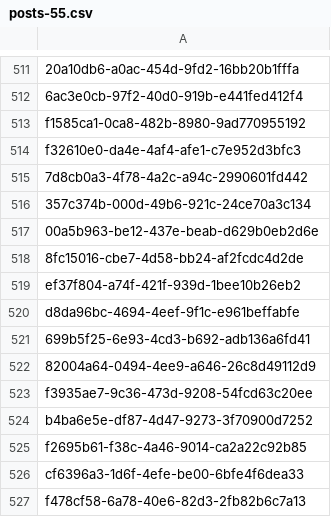
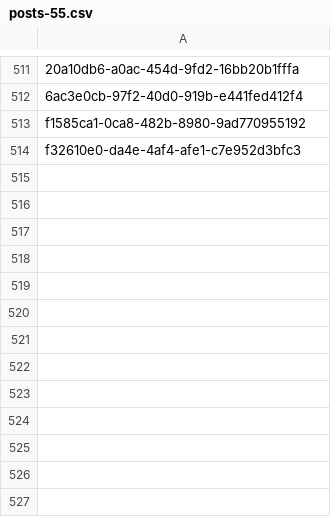
Before and after one commit to guilhermevarela/polare_scrapper, a CSV file: datasets/posts-55.csv, drawn as a sheet; only a part is shown, gaps mark what is left out.

Commit message:
RoleDeputadoWithPosts: reconciliation

```diff
--- a/datasets/posts-55.csv
+++ b/datasets/posts-55.csv
@@ -514,14 +514 @@ f1585ca1-0ca8-482b-8980-9ad770955192
 f32610e0-da4e-4af4-afe1-c7e952d3bfc3
-7d8cb0a3-4f78-4a2c-a94c-2990601fd442
-357c374b-000d-49b6-921c-24ce70a3c134
-00a5b963-be12-437e-beab-d629b0eb2d6e
-8fc15016-cbe7-4d58-bb24-af2fcdc4d2de
-ef37f804-a74f-421f-939d-1bee10b26eb2
-d8da96bc-4694-4eef-9f1c-e961beffabfe
-699b5f25-6e93-4cd3-b692-adb136a6fd41
-82004a64-0494-4ee9-a646-26c8d49112d9
-f3935ae7-9c36-473d-9208-54fcd63c20ee
-b4ba6e5e-df87-4d47-9273-3f70900d7252
-f2695b61-f38c-4a46-9014-ca2a22c92b85
-cf6396a3-1d6f-4efe-be00-6bfe4f6dea33
-f478cf58-6a78-40e6-82d3-2fb82b6c7a13
```
Also changed, not shown: 4 other files.
